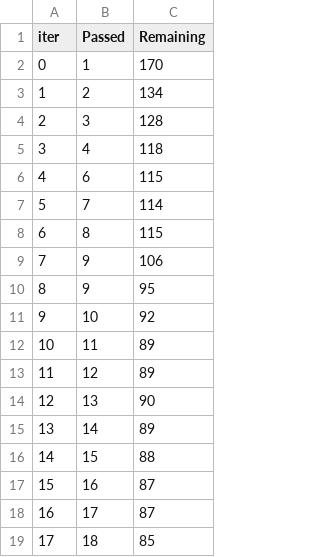
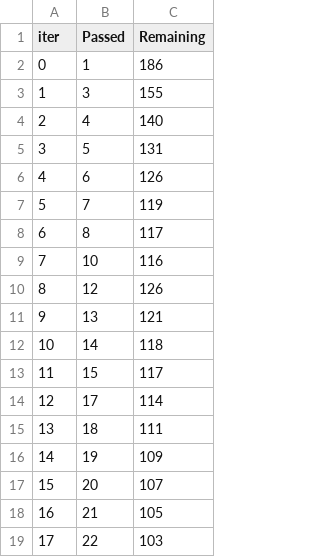
Before and after one commit to Obeksief/GUI_Efectis, a TSV file: catboost_info/time_left.tsv, drawn as a sheet; only a part is shown; the diff covers the shown part only.

```diff
--- a/catboost_info/time_left.tsv
+++ b/catboost_info/time_left.tsv
@@ -1,19 +1,19 @@
 iter	Passed	Remaining
-0	1	170
-1	2	134
-2	3	128
-3	4	118
-4	6	115
-5	7	114
-6	8	115
-7	9	106
-8	9	95
-9	10	92
-10	11	89
-11	12	89
-12	13	90
-13	14	89
-14	15	88
-15	16	87
-16	17	87
-17	18	85
+0	1	186
+1	3	155
+2	4	140
+3	5	131
+4	6	126
+5	7	119
+6	8	117
+7	10	116
+8	12	126
+9	13	121
+10	14	118
+11	15	117
+12	17	114
+13	18	111
+14	19	109
+15	20	107
+16	21	105
+17	22	103
```
Also changed, not shown: 158 edited cells elsewhere in this file, 5 other files.
